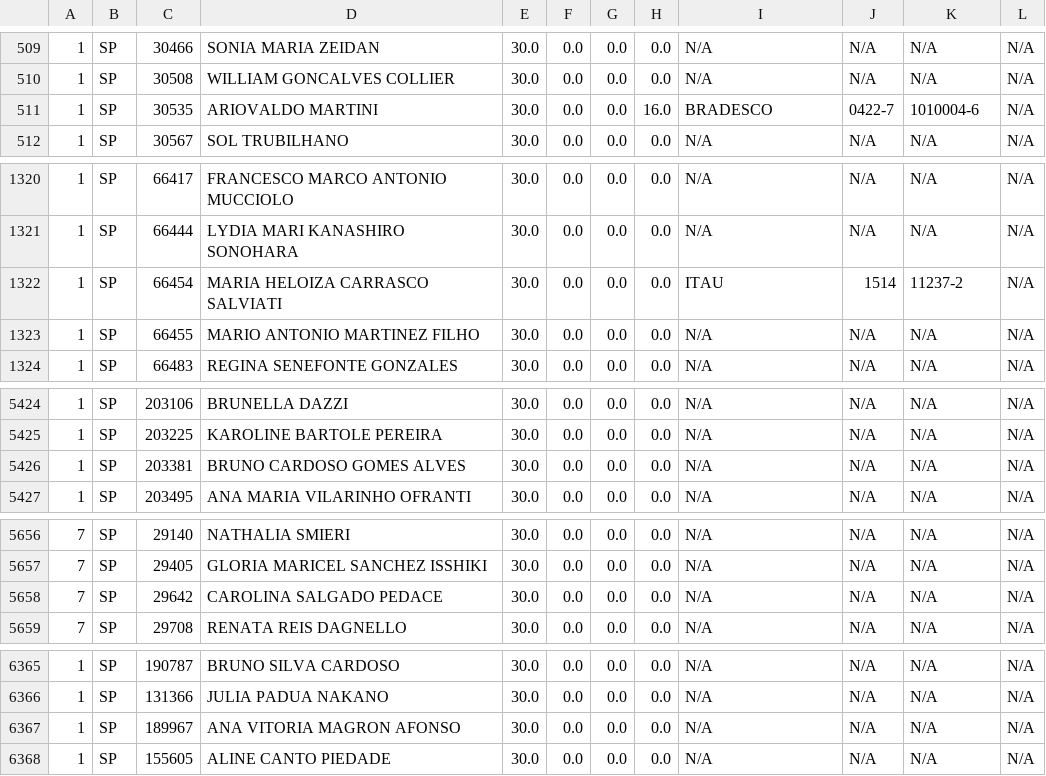
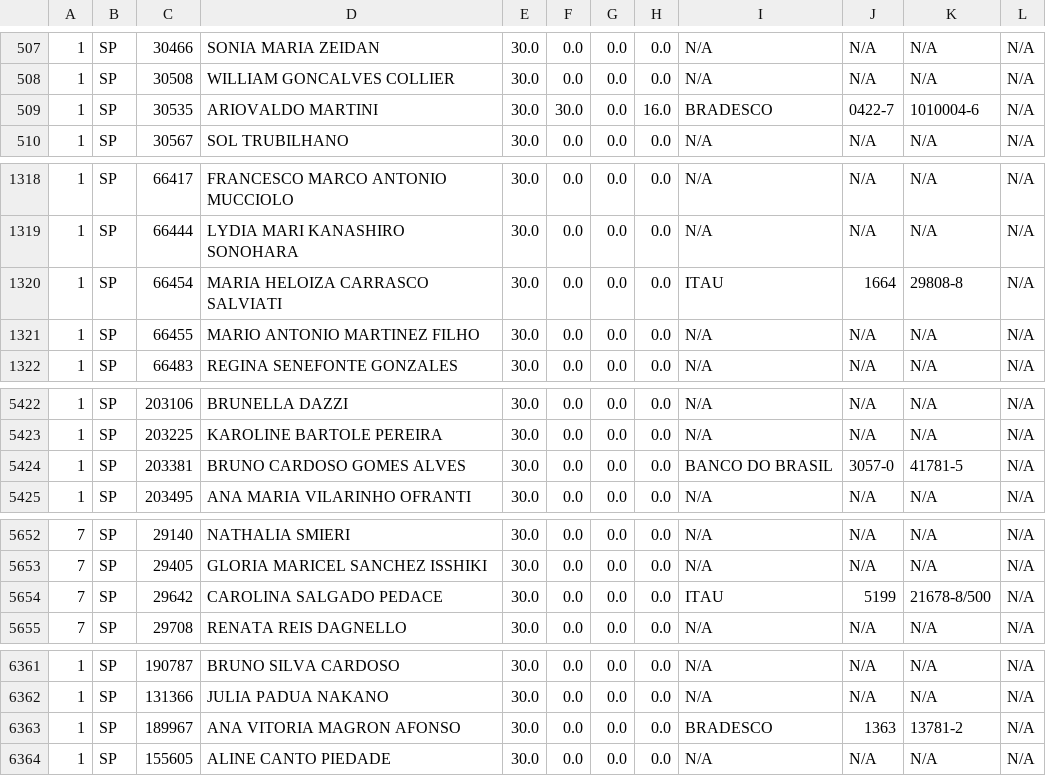
Before and after one commit to renatolhernandez2017/email_processor, a CSV file: public/prescribers_update.csv, drawn as a sheet; only a part is shown, gaps mark what is left out; the diff covers the shown part only.

```diff
--- a/public/prescribers_update.csv
+++ b/public/prescribers_update.csv
@@ -510,3 +508,3 @@
 "1","SP","30508","WILLIAM GONCALVES COLLIER","30.0","0.0","0.0","0.0","N/A","N/A","N/A","N/A                                 "
-"1","SP","30535","ARIOVALDO MARTINI","30.0","0.0","0.0","16.0","BRADESCO","0422-7","1010004-6                                        ","N/A                                   "
+"1","SP","30535","ARIOVALDO MARTINI","30.0","30.0","0.0","16.0","BRADESCO","0422-7","1010004-6                                        ","N/A                                   "
 "1","SP","30567","SOL TRUBILHANO","30.0","0.0","0.0","0.0","N/A","N/A","N/A","N/A                                            "
@@ -1321,3 +1319,3 @@
 "1","SP","66444","LYDIA MARI KANASHIRO SONOHARA","30.0","0.0","0.0","0.0","N/A","N/A","N/A","N/A                             "
-"1","SP","66454","MARIA HELOIZA CARRASCO SALVIATI","30.0","0.0","0.0","0.0","ITAU","1514","11237-2                             ","N/A"
+"1","SP","66454","MARIA HELOIZA CARRASCO SALVIATI","30.0","0.0","0.0","0.0","ITAU","1664","29808-8                             ","N/A"
 "1","SP","66455","MARIO ANTONIO MARTINEZ FILHO","30.0","0.0","0.0","0.0","N/A","N/A","N/A","N/A                              "
@@ -5425,3 +5423,3 @@
 "1","SP","203225","KAROLINE BARTOLE PEREIRA","30.0","0.0","0.0","0.0","N/A","N/A","N/A","N/A"
-"1","SP","203381","BRUNO CARDOSO GOMES ALVES","30.0","0.0","0.0","0.0","N/A","N/A","N/A","N/A"
+"1","SP","203381","BRUNO CARDOSO GOMES ALVES","30.0","0.0","0.0","0.0","BANCO DO BRASIL","3057-0","41781-5","N/A"
 "1","SP","203495","ANA MARIA VILARINHO OFRANTI","30.0","0.0","0.0","0.0","N/A","N/A","N/A","N/A"
@@ -5657,3 +5653,3 @@
 "7","SP","29405","GLORIA MARICEL SANCHEZ ISSHIKI","30.0","0.0","0.0","0.0","N/A","N/A","N/A","N/A                             "
-"7","SP","29642","CAROLINA SALGADO PEDACE","30.0","0.0","0.0","0.0","N/A","N/A","N/A","N/A                                    "
+"7","SP","29642","CAROLINA SALGADO PEDACE","30.0","0.0","0.0","0.0","ITAU","5199","21678-8/500","N/A                                    "
 "7","SP","29708","RENATA REIS DAGNELLO","30.0","0.0","0.0","0.0","N/A","N/A","N/A","N/A                                      "
@@ -6366,3 +6362,3 @@
 "1","SP","131366","JULIA PADUA NAKANO","30.0","0.0","0.0","0.0","N/A","N/A","N/A","N/A"
-"1","SP","189967","ANA VITORIA MAGRON AFONSO","30.0","0.0","0.0","0.0","N/A","N/A","N/A","N/A"
+"1","SP","189967","ANA VITORIA MAGRON AFONSO","30.0","0.0","0.0","0.0","BRADESCO","1363","13781-2","N/A"
 "1","SP","155605","ALINE CANTO PIEDADE","30.0","0.0","0.0","0.0","N/A","N/A","N/A","N/A"
```
Also changed, not shown: 4 removed rows and 24 edited cells elsewhere in this file, 5 other files.
